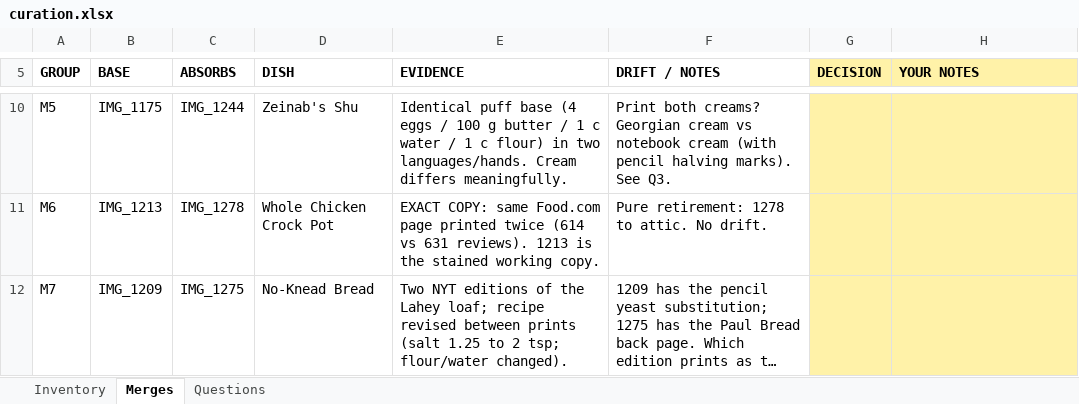
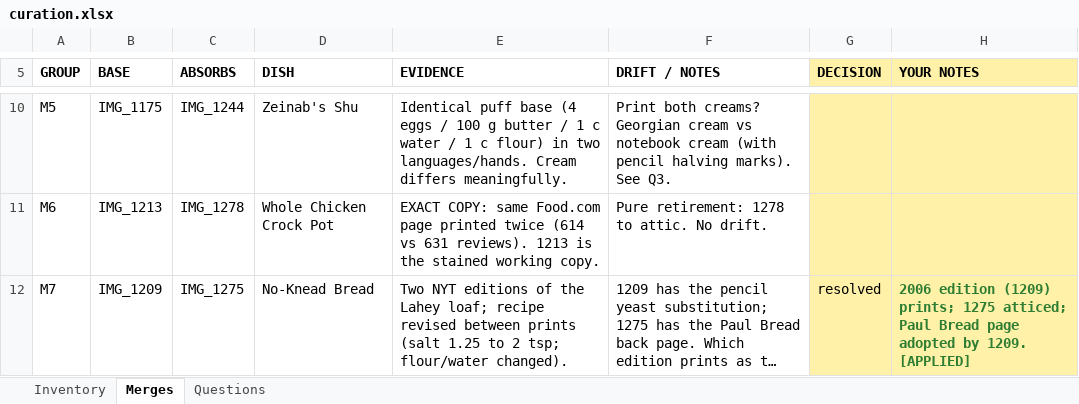
Before and after one commit to w4gnerd5/family-cookbook, an Excel workbook: curation.xlsx, sheet Merges, drawn as a sheet; only a part is shown, gaps mark what is left out; long unchanged cells end in …; values as stored, in another font and other column widths than the file's, no borders; the diff names each change by its address in the sheet, - before the commit and + after, or states it on an @@ line.

```diff
--- a/curation.xlsx (sheet Merges)
+++ b/curation.xlsx (sheet Merges)
-G12 (DECISION): (empty)
+G12 (DECISION): resolved
-H12 (YOUR NOTES): (empty)
+H12 (YOUR NOTES): 2006 edition (1209) prints; 1275 atticed; Paul Bread page adopted by 1209. [APPLIED]
```
Also changed, not shown: sheet Inventory, sheet Questions, 14 other files.
